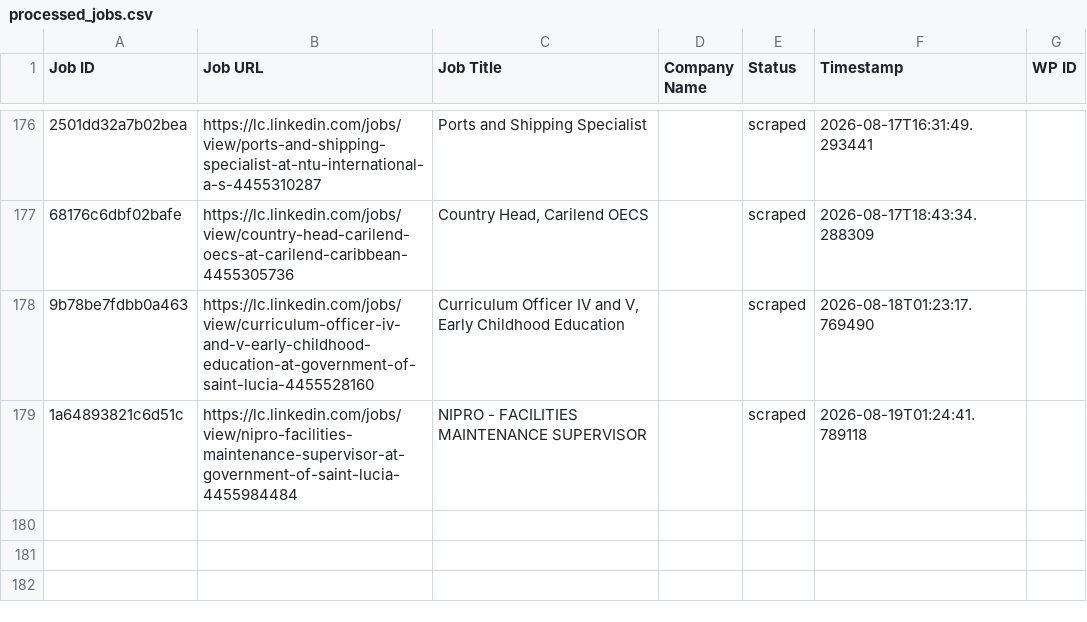
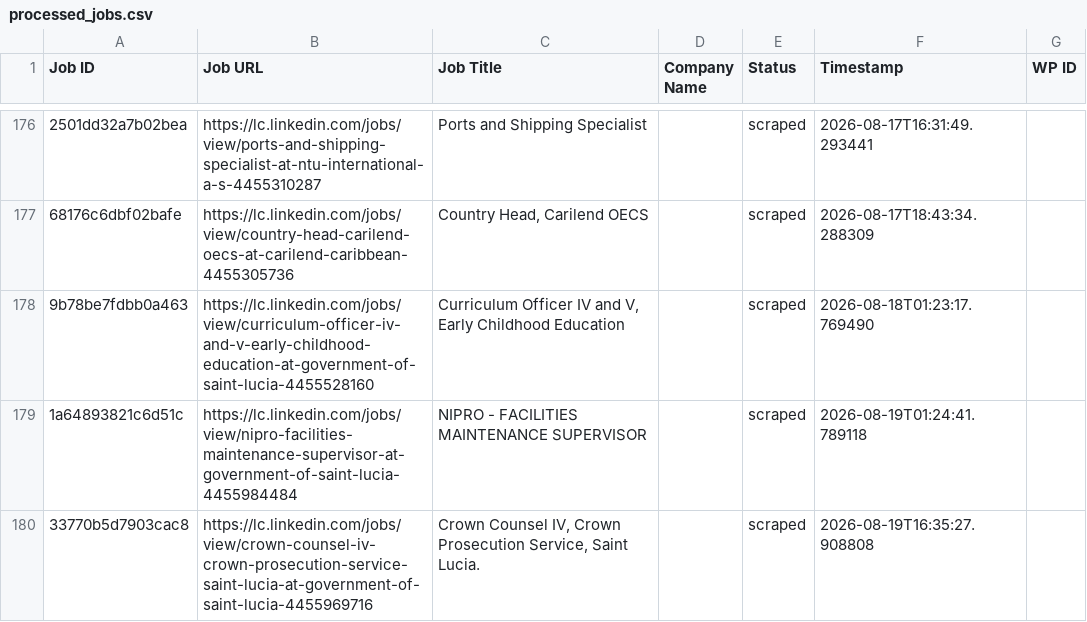
Before and after one commit to innovationinc2000/lc, a CSV file: processed_jobs.csv, drawn as a sheet; only a part is shown, gaps mark what is left out; the diff names each change by its address in the sheet, - before the commit and + after, or states it on an @@ line.

```diff
--- a/processed_jobs.csv
+++ b/processed_jobs.csv
+row 180: 33770b5d7903cac8 | https://lc.linkedin.com/jobs/view/crown-counsel-iv-crown-prosecution-service-saint-lucia-at-government-of-saint-lucia-4455969716 | Crown Counsel IV, Crown Prosecution Service, Saint Lucia. |  | scraped | 2026-08-19T16:35:27.908808
```
